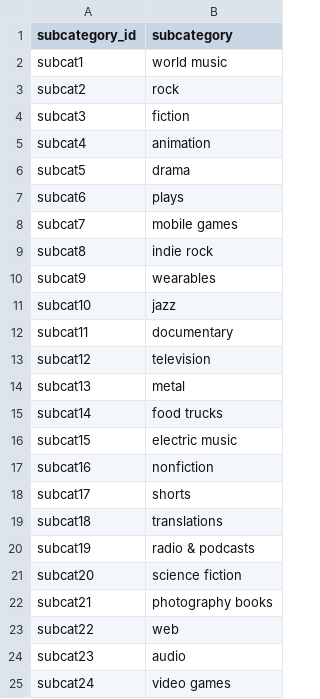
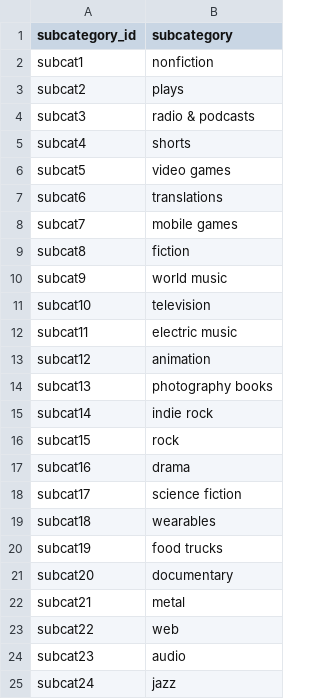
Before and after one commit to Moburu/Crowdfunding_ETL, a CSV file: Resources/subcategory.csv, drawn as a sheet.

```diff
--- a/Resources/subcategory.csv
+++ b/Resources/subcategory.csv
@@ -1,25 +1,25 @@
 subcategory_id,subcategory
-subcat1,world music
-subcat2,rock
-subcat3,fiction
-subcat4,animation
-subcat5,drama
-subcat6,plays
+subcat1,nonfiction
+subcat2,plays
+subcat3,radio & podcasts
+subcat4,shorts
+subcat5,video games
+subcat6,translations
 subcat7,mobile games
-subcat8,indie rock
-subcat9,wearables
-subcat10,jazz
-subcat11,documentary
-subcat12,television
-subcat13,metal
-subcat14,food trucks
-subcat15,electric music
-subcat16,nonfiction
-subcat17,shorts
-subcat18,translations
-subcat19,radio & podcasts
-subcat20,science fiction
-subcat21,photography books
+subcat8,fiction
+subcat9,world music
+subcat10,television
+subcat11,electric music
+subcat12,animation
+subcat13,photography books
+subcat14,indie rock
+subcat15,rock
+subcat16,drama
+subcat17,science fiction
+subcat18,wearables
+subcat19,food trucks
+subcat20,documentary
+subcat21,metal
 subcat22,web
 subcat23,audio
-subcat24,video games
+subcat24,jazz
```
Also changed, not shown: 3 other files.
